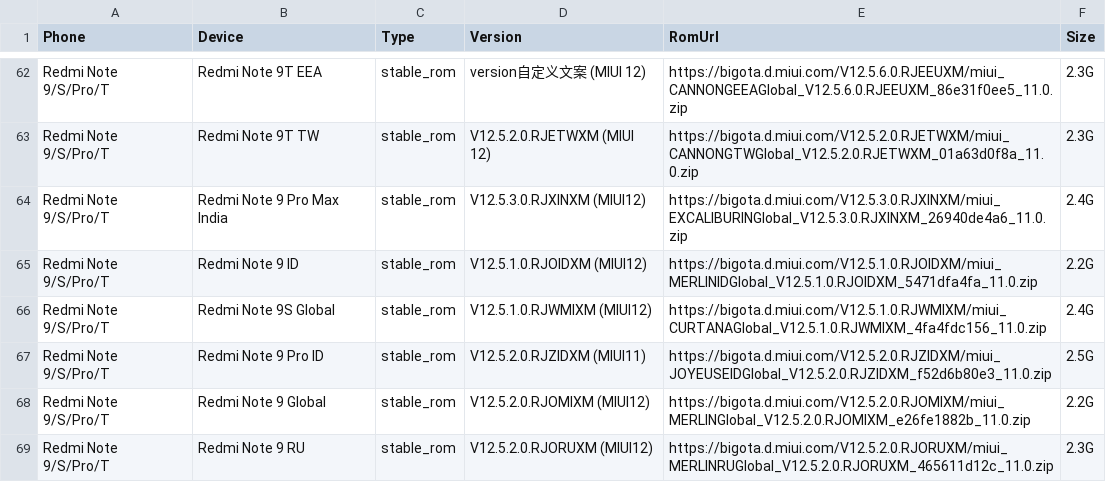
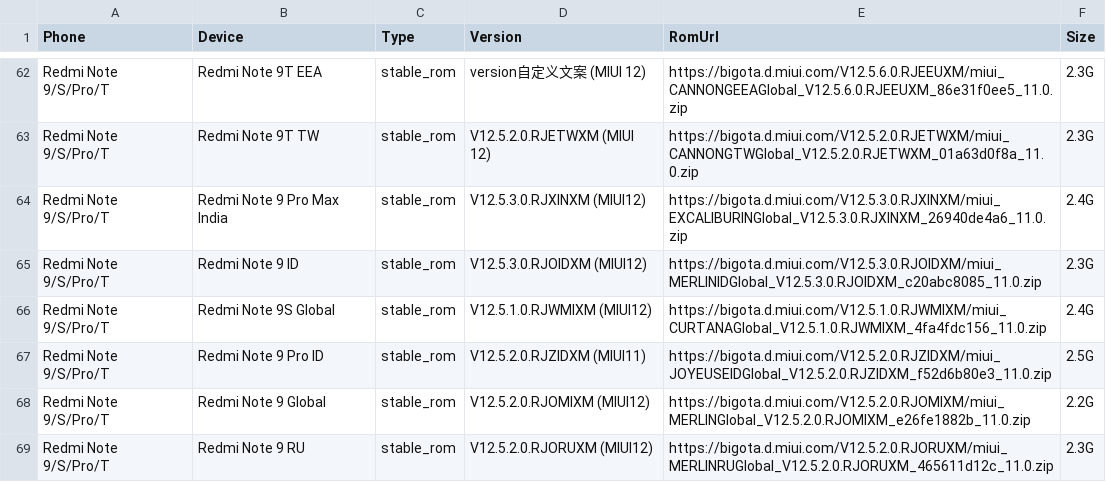
Before and after one commit to wuxianlin/get_android_data, a CSV file: data/miui_global_rom.csv, drawn as a sheet; only a part is shown, gaps mark what is left out; the diff covers the shown part only.

```diff
--- a/data/miui_global_rom.csv
+++ b/data/miui_global_rom.csv
@@ -64,3 +64,3 @@ Redmi Note 9/S/Pro/T,Redmi Note 9T TW,stable_rom,V12.5.2.0.RJETWXM (MIUI 12),htt
 Redmi Note 9/S/Pro/T,Redmi Note 9 Pro Max India,stable_rom,V12.5.3.0.RJXINXM (MIUI12),https://bigota.d.miui.com/V12.5.3.0.RJXINXM/miui_EXCALIBURINGlobal_V12.5.3.0.RJXINXM_26940de4a6_11.0.zip,2.4G
-Redmi Note 9/S/Pro/T,Redmi Note 9 ID,stable_rom,V12.5.1.0.RJOIDXM (MIUI12),https://bigota.d.miui.com/V12.5.1.0.RJOIDXM/miui_MERLINIDGlobal_V12.5.1.0.RJOIDXM_5471dfa4fa_11.0.zip,2.2G
+Redmi Note 9/S/Pro/T,Redmi Note 9 ID,stable_rom,V12.5.3.0.RJOIDXM (MIUI12),https://bigota.d.miui.com/V12.5.3.0.RJOIDXM/miui_MERLINIDGlobal_V12.5.3.0.RJOIDXM_c20abc8085_11.0.zip,2.3G
 Redmi Note 9/S/Pro/T,Redmi Note 9S Global,stable_rom,V12.5.1.0.RJWMIXM (MIUI12),https://bigota.d.miui.com/V12.5.1.0.RJWMIXM/miui_CURTANAGlobal_V12.5.1.0.RJWMIXM_4fa4fdc156_11.0.zip,2.4G
```
Also changed, not shown: 10 edited cells elsewhere in this file, data/oplus_gms_devices.csv, data/oppo_rom.csv.
